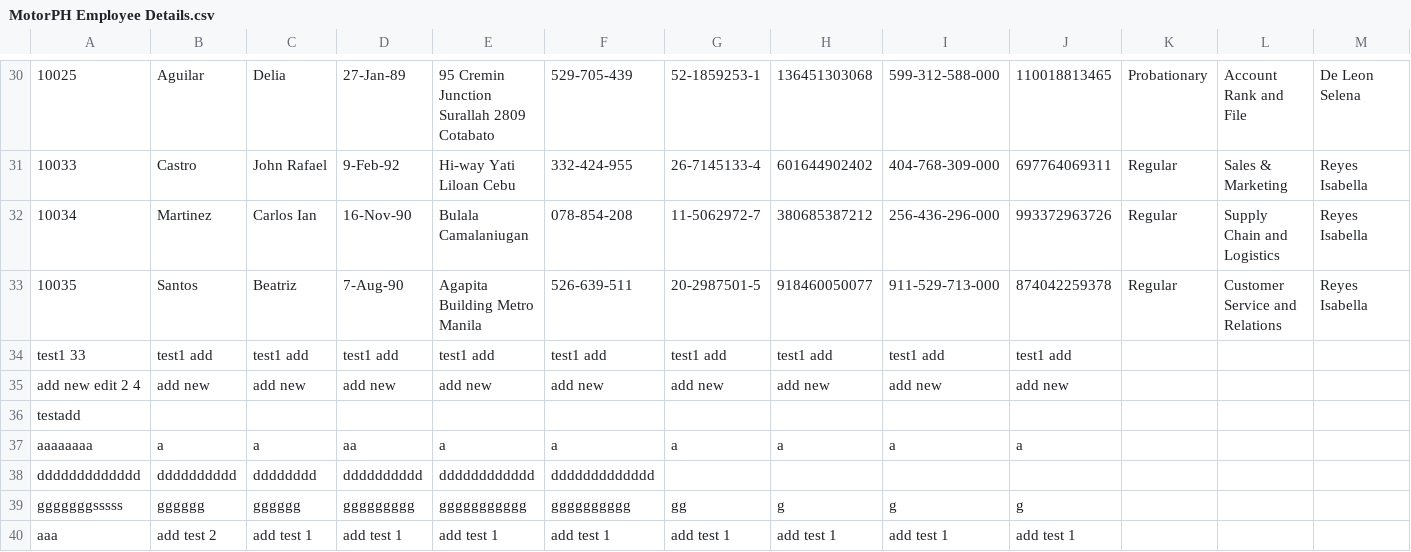
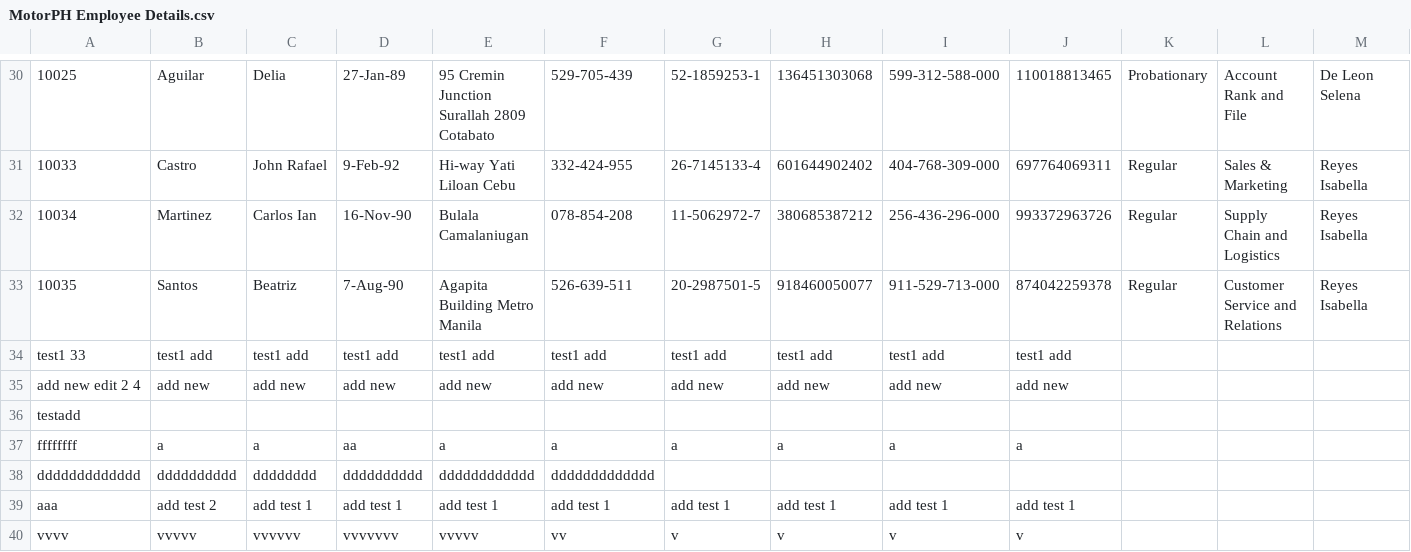
Before and after one commit to jferrer2023/MotorPH2_v2, a CSV file: src/motorph2_v2/MotorPH Employee Details.csv, drawn as a sheet; only a part is shown, gaps mark what is left out; removed rows and columns are numbered as before the commit, all else as after; rows hold the shown columns only; the diff names each change by its address in the sheet, - before the commit and + after, or states it on an @@ line.

```diff
--- a/src/motorph2_v2/MotorPH Employee Details.csv
+++ b/src/motorph2_v2/MotorPH Employee Details.csv
-A37: aaaaaaaa
+A37: ffffffff
-row 39: gggggggsssss | gggggg | gggggg | ggggggggg | ggggggggggg | gggggggggg | gg | g | g | g
+row 40: vvvv | vvvvv | vvvvvv | vvvvvvv | vvvvv | vv | v | v | v | v
```
